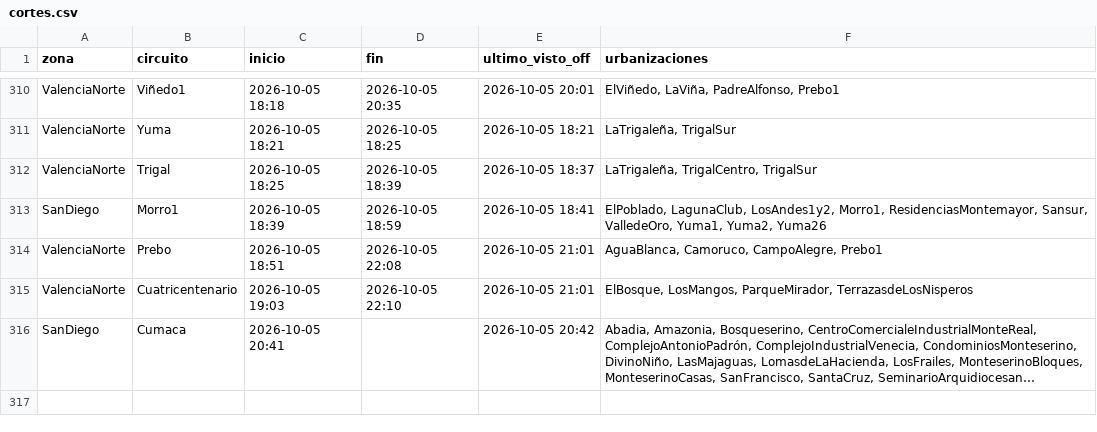
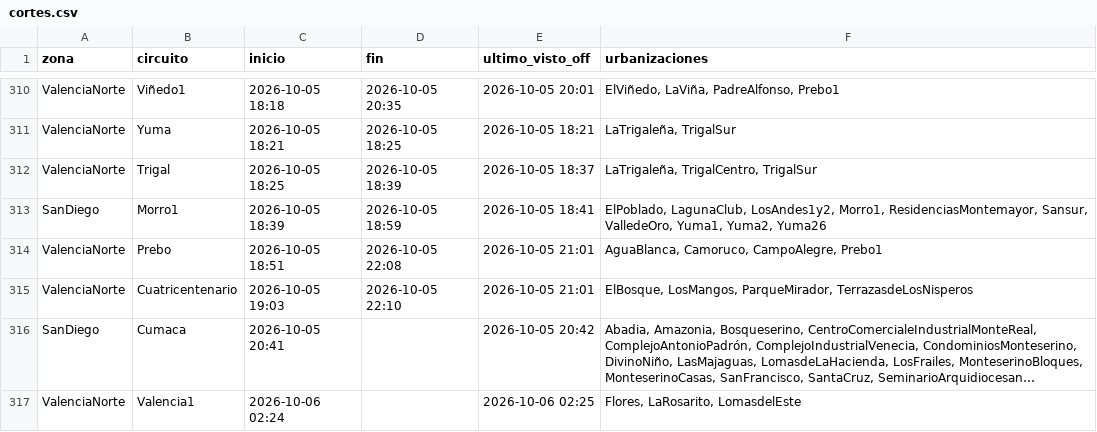
Before and after one commit to ricardotester12-glitch/cortes-luz-valencia, a CSV file: data/cortes.csv, drawn as a sheet; only a part is shown, gaps mark what is left out; long unchanged cells end in …; the diff names each change by its address in the sheet, - before the commit and + after, or states it on an @@ line.

```diff
--- a/data/cortes.csv
+++ b/data/cortes.csv
+row 317: ValenciaNorte | Valencia1 | 2026-10-06 02:24 |  | 2026-10-06 02:25 | Flores, LaRosarito, LomasdelEste
```
Also changed, not shown: data/reportes.csv, 1 other file.
